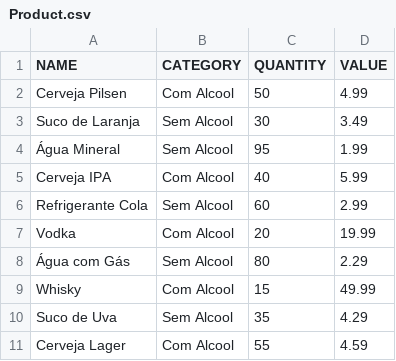
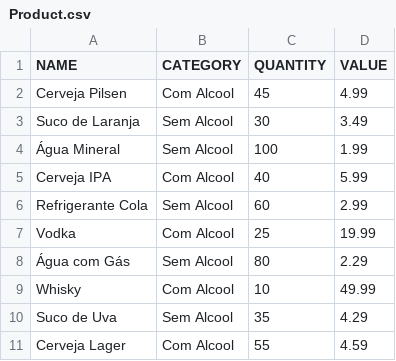
Before and after one commit to luizcarlosom/barney-store-v1, a CSV file: bin/database/Product.csv, drawn as a sheet.

```diff
--- a/bin/database/Product.csv
+++ b/bin/database/Product.csv
@@ -1,10 +1,10 @@
 NAME,CATEGORY,QUANTITY,VALUE
-Cerveja Pilsen,Com Alcool,50,4.99
+Cerveja Pilsen,Com Alcool,45,4.99
 Suco de Laranja,Sem Alcool,30,3.49
-Água Mineral,Sem Alcool,95,1.99
+Água Mineral,Sem Alcool,100,1.99
 Cerveja IPA,Com Alcool,40,5.99
 Refrigerante Cola,Sem Alcool,60,2.99
-Vodka,Com Alcool,20,19.99
+Vodka,Com Alcool,25,19.99
 Água com Gás,Sem Alcool,80,2.29
-Whisky,Com Alcool,15,49.99
+Whisky,Com Alcool,10,49.99
 Suco de Uva,Sem Alcool,35,4.29
```
Also changed, not shown: 2 other files.
